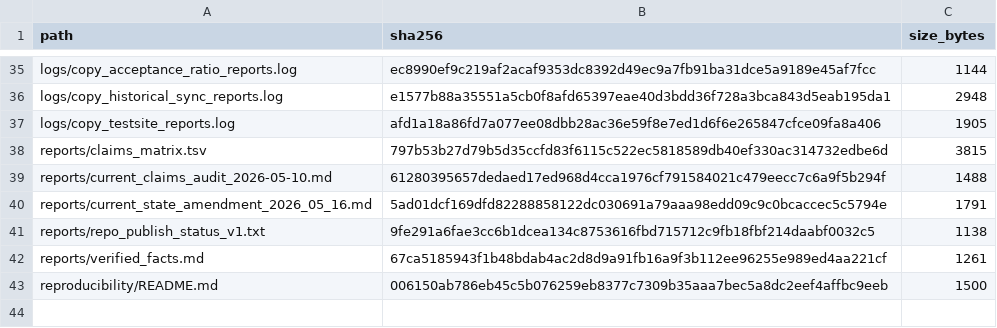
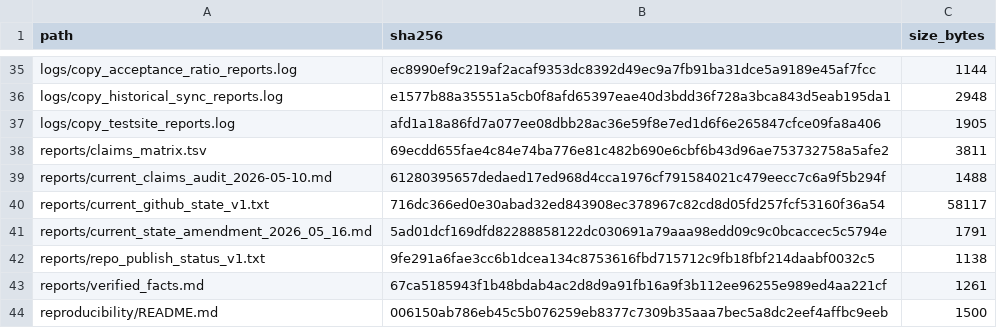
Before and after one commit to Xubu-Trad/caw-public-peer-review, a TSV file: ledgers/SHA256SUMS.tsv, drawn as a sheet; only a part is shown, gaps mark what is left out.

Commit message:
refresh ledger after claims cleanup

```diff
--- a/ledgers/SHA256SUMS.tsv
+++ b/ledgers/SHA256SUMS.tsv
@@ -37,4 +37,5 @@ logs/copy_historical_sync_reports.log	e1577b88a35551a5cb0f8afd65397eae40d3bdd36f
 logs/copy_testsite_reports.log	afd1a18a86fd7a077ee08dbb28ac36e59f8e7ed1d6f6e265847cfce09fa8a406	1905
-reports/claims_matrix.tsv	797b53b27d79b5d35ccfd83f6115c522ec5818589db40ef330ac314732edbe6d	3815
+reports/claims_matrix.tsv	69ecdd655fae4c84e74ba776e81c482b690e6cbf6b43d96ae753732758a5afe2	3811
 reports/current_claims_audit_2026-05-10.md	61280395657dedaed17ed968d4cca1976cf791584021c479eecc7c6a9f5b294f	1488
+reports/current_github_state_v1.txt	716dc366ed0e30abad32ed843908ec378967c82cd8d05fd257fcf53160f36a54	58117
 reports/current_state_amendment_2026_05_16.md	5ad01dcf169dfd82288858122dc030691a79aaa98edd09c9c0bcaccec5c5794e	1791
```
